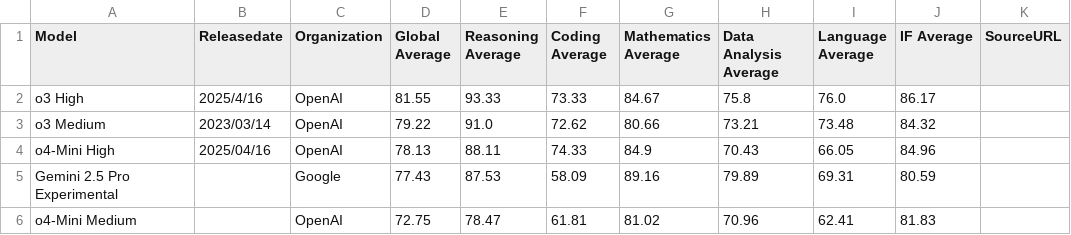
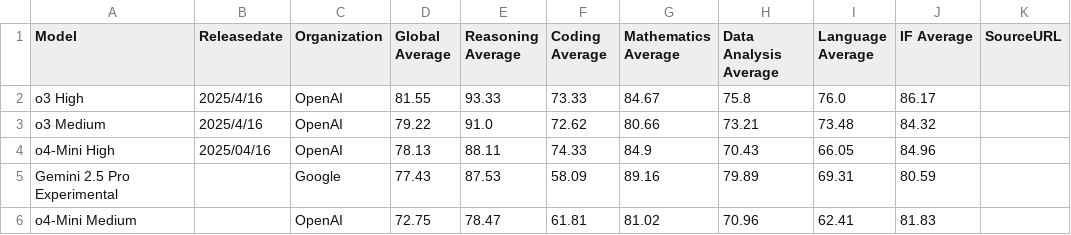
Before and after one commit to changyun233/llm-perf-data, a CSV file: llm_perf_chart.csv, drawn as a sheet; only a part is shown.

Commit message:
Add LLM trend visualization notebook and update o3 Medium release date

```diff
--- a/llm_perf_chart.csv
+++ b/llm_perf_chart.csv
@@ -2,3 +2,3 @@
 o3 High,2025/4/16,OpenAI,81.55,93.33,73.33,84.67,75.8,76.0,86.17,
-o3 Medium,2023/03/14,OpenAI,79.22,91.0,72.62,80.66,73.21,73.48,84.32,
+o3 Medium,2025/4/16,OpenAI,79.22,91.0,72.62,80.66,73.21,73.48,84.32,
 o4-Mini High,2025/04/16,OpenAI,78.13,88.11,74.33,84.9,70.43,66.05,84.96,
```
Also changed, not shown: 1 other file.
